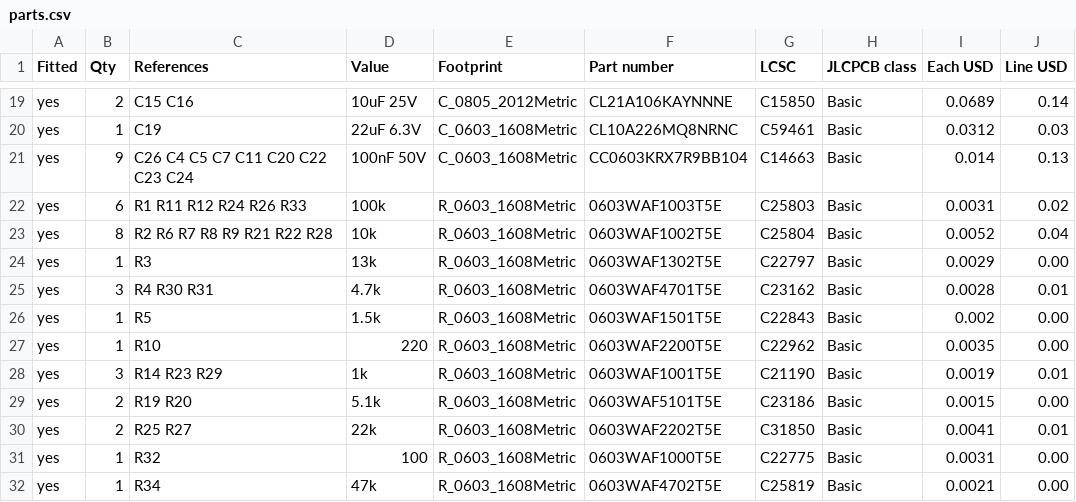
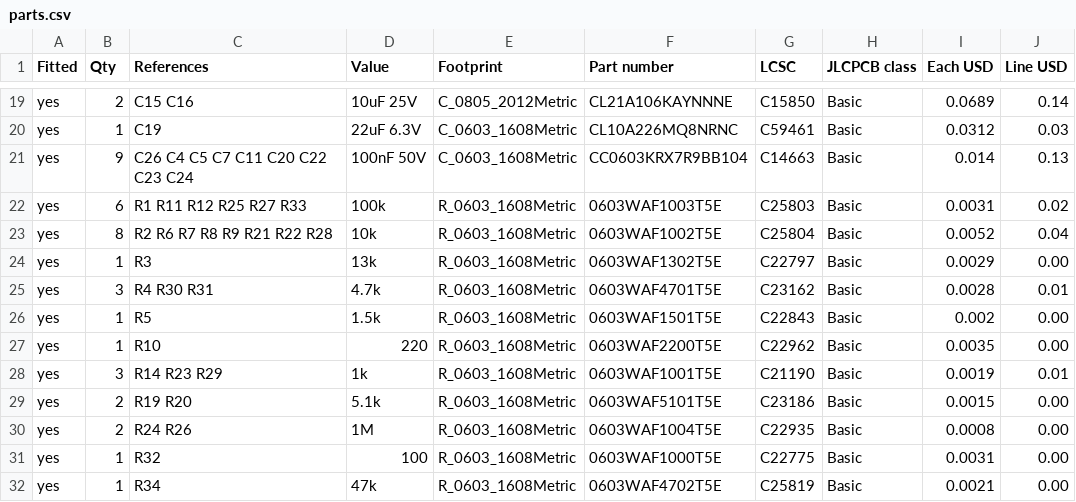
Before and after one commit to ConnorSawaya/SightSense, a CSV file: hardware/cane-board/export/parts.csv, drawn as a sheet; only a part is shown, gaps mark what is left out.

```diff
--- a/hardware/cane-board/export/parts.csv
+++ b/hardware/cane-board/export/parts.csv
@@ -21,3 +21,3 @@ yes,1,C19,22uF 6.3V,C_0603_1608Metric,CL10A226MQ8NRNC,C59461,Basic,0.0312,0.03
 yes,9,C26 C4 C5 C7 C11 C20 C22 C23 C24,100nF 50V,C_0603_1608Metric,CC0603KRX7R9BB104,C14663,Basic,0.014,0.13
-yes,6,R1 R11 R12 R24 R26 R33,100k,R_0603_1608Metric,0603WAF1003T5E,C25803,Basic,0.0031,0.02
+yes,6,R1 R11 R12 R25 R27 R33,100k,R_0603_1608Metric,0603WAF1003T5E,C25803,Basic,0.0031,0.02
 yes,8,R2 R6 R7 R8 R9 R21 R22 R28,10k,R_0603_1608Metric,0603WAF1002T5E,C25804,Basic,0.0052,0.04
@@ -29,3 +29,3 @@ yes,3,R14 R23 R29,1k,R_0603_1608Metric,0603WAF1001T5E,C21190,Basic,0.0019,0.01
 yes,2,R19 R20,5.1k,R_0603_1608Metric,0603WAF5101T5E,C23186,Basic,0.0015,0.00
-yes,2,R25 R27,22k,R_0603_1608Metric,0603WAF2202T5E,C31850,Basic,0.0041,0.01
+yes,2,R24 R26,1M,R_0603_1608Metric,0603WAF1004T5E,C22935,Basic,0.0008,0.00
 yes,1,R32,100,R_0603_1608Metric,0603WAF1000T5E,C22775,Basic,0.0031,0.00
```
Also changed, not shown: hardware/cane-board/export/bom-jlcpcb.csv, hardware/cane-board/export/fab/cane-board-bom.csv, 12 other files.
